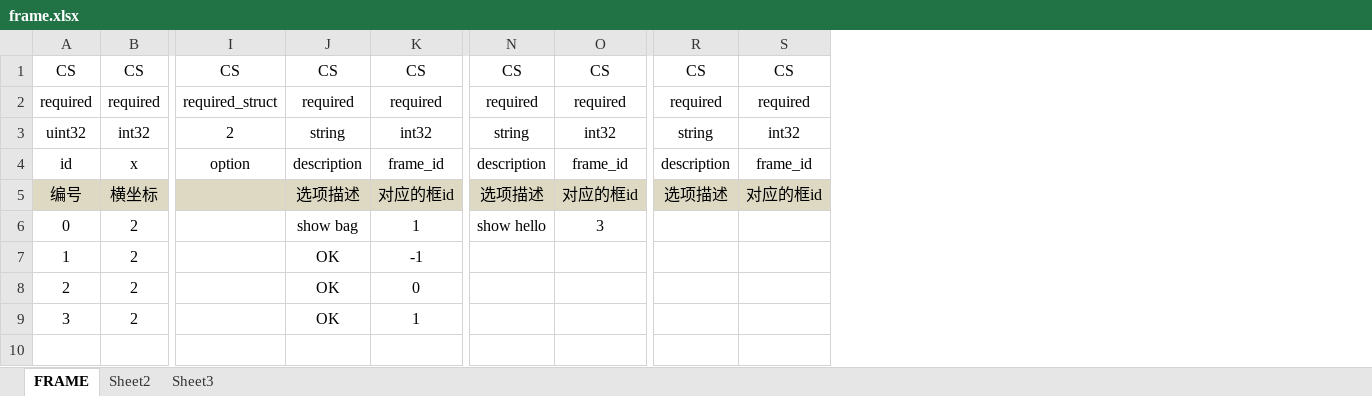
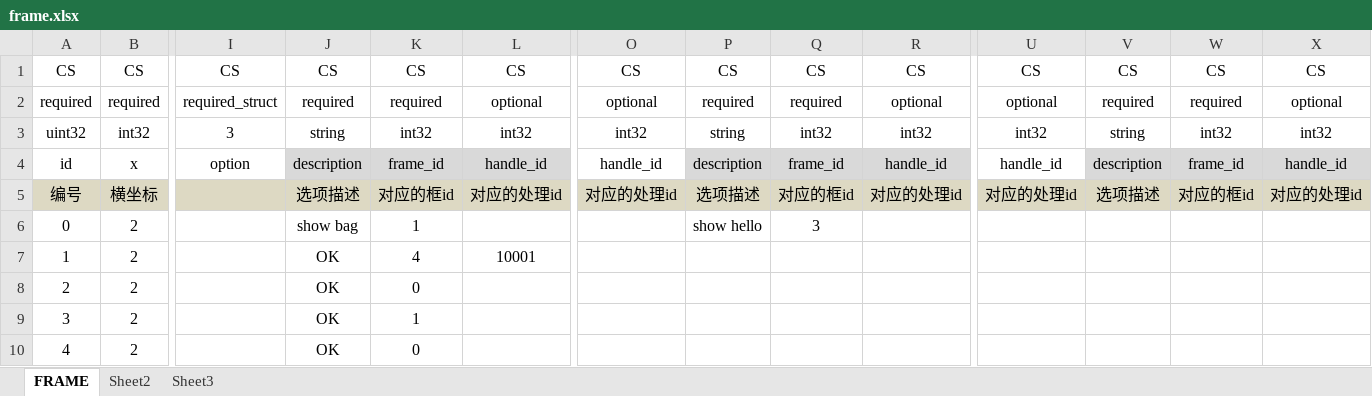
Before and after one commit to wctstc/RPGGame, an Excel workbook: RPGGame/RPGGame/proto/xls/frame.xlsx, sheet FRAME, drawn as a sheet; only a part is shown, gaps mark what is left out; values as stored, in another font and other column widths than the file's, no borders; addresses are those after the commit; rows hold the shown columns only; the diff names each change by its address in the sheet, - before the commit and + after, or states it on an @@ line.

Commit message:
Handler
Add类增加Handler处理

```diff
--- a/RPGGame/RPGGame/proto/xls/frame.xlsx (sheet FRAME)
+++ b/RPGGame/RPGGame/proto/xls/frame.xlsx (sheet FRAME)
+column L, rows 1-7: CS | optional | int32 | handle_id | 对应的处理id |  | 10001
+column O, rows 1-5: CS | optional | int32 | handle_id | 对应的处理id
+column R, rows 1-5: CS | optional | int32 | handle_id | 对应的处理id
+column U, rows 1-5: CS | optional | int32 | handle_id | 对应的处理id
+column X, rows 1-5: CS | optional | int32 | handle_id | 对应的处理id
-I3: 2
+I3: 3
-J4:K4 fill: none
+J4:K4 fill: #D9D9D9
-P4:Q4 fill: none
+P4:Q4 fill: #D9D9D9
-V4:W4 fill: none
+V4:W4 fill: #D9D9D9
-K7: -1
+K7: 4
+row 10: 4 | 2 |  | OK | 0
```
Also changed, not shown: 36 other files.
